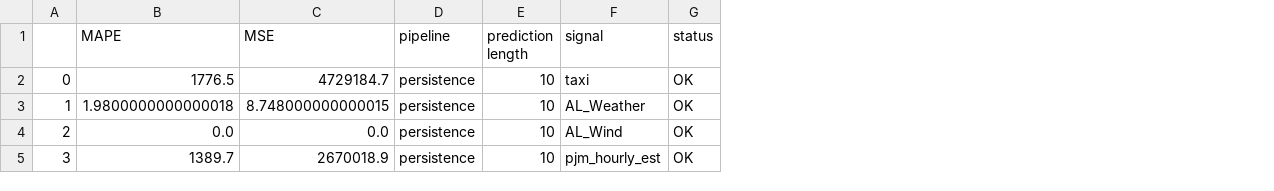
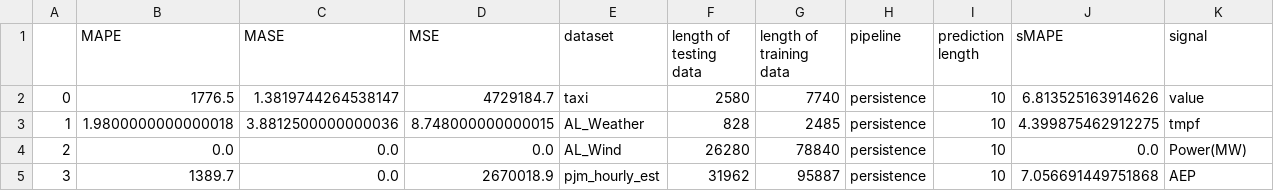
Before and after one commit to sintel-dev/pyteller, a CSV file: benchmark/results/results.csv, drawn as a sheet; removed rows and columns are numbered as before the commit, all else as after; the diff names each change by its address in the sheet, - before the commit and + after, or states it on an @@ line.

```diff
--- a/benchmark/results/results.csv
+++ b/benchmark/results/results.csv
+column C (MASE), rows 2-5: 1.3819744264538147 | 3.8812500000000036 | 0.0 | 0.0
+column E (dataset), rows 2-5: taxi | AL_Weather | AL_Wind | pjm_hourly_est
+column F (length of testing data), rows 2-5: 2580 | 828 | 26280 | 31962
+column G (length of training data), rows 2-5: 7740 | 2485 | 78840 | 95887
+column J (sMAPE), rows 2-5: 6.813525163914626 | 4.399875462912275 | 0.0 | 7.056691449751868
-column G (status), rows 2-5: all OK
-K2 (signal): taxi
+K2 (signal): value
-K3 (signal): AL_Weather
+K3 (signal): tmpf
-K4 (signal): AL_Wind
+K4 (signal): Power(MW)
-K5 (signal): pjm_hourly_est
+K5 (signal): AEP
```
Also changed, not shown: benchmark/leaderboard.csv, 6 other files.
